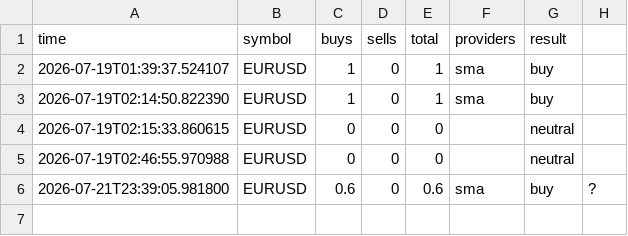
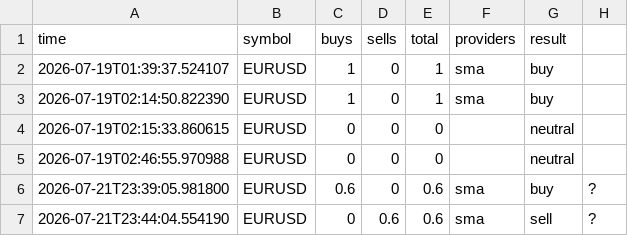
Before and after one commit to mulkymalikuldhrs/Quant-Nanggroe-AI, a CSV file: data/votes.csv, drawn as a sheet.

```diff
--- a/data/votes.csv
+++ b/data/votes.csv
@@ -6 +6,2 @@ time,symbol,buys,sells,total,providers,result
 2026-07-21T23:39:05.981800,EURUSD,0.6,0,0.6,sma,buy,?
+2026-07-21T23:44:04.554190,EURUSD,0,0.6,0.6,sma,sell,?
```
Also changed, not shown: 12 other files.
